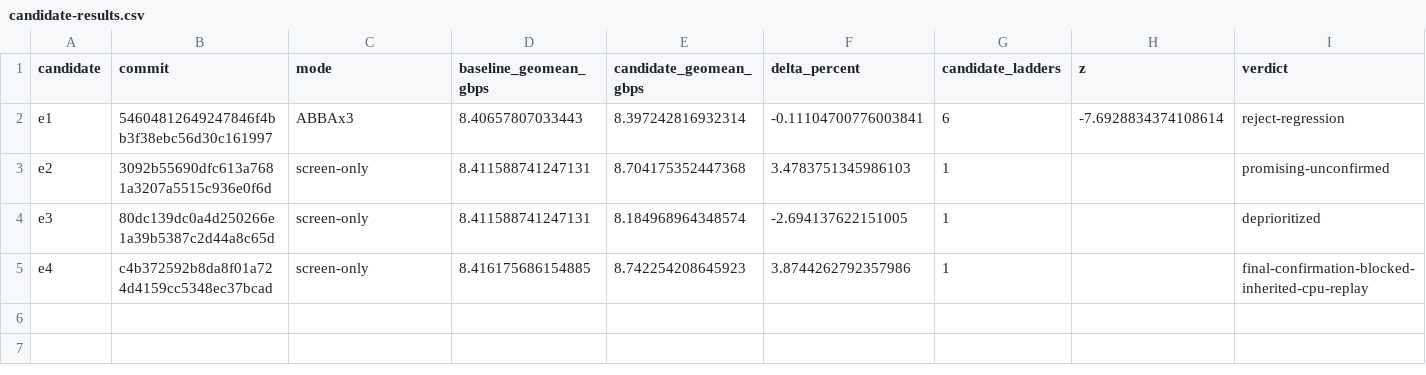
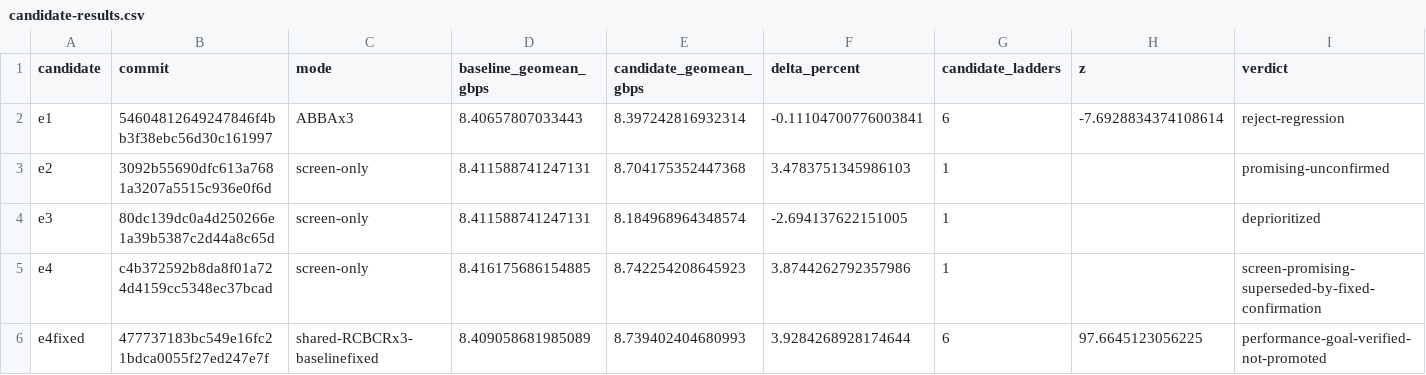
Before and after one commit to dannychenmsft/DirectStorageZstdOptResearch, a CSV file: research/rx6900/candidate-results.csv, drawn as a sheet.

```diff
--- a/research/rx6900/candidate-results.csv
+++ b/research/rx6900/candidate-results.csv
@@ -4,2 +4,3 @@ e2,3092b55690dfc613a7681a3207a5515c936e0f6d,screen-only,8.411588741247131,8.7041
 e3,80dc139dc0a4d250266e1a39b5387c2d44a8c65d,screen-only,8.411588741247131,8.184968964348574,-2.694137622151005,1,,deprioritized
-e4,c4b372592b8da8f01a724d4159cc5348ec37bcad,screen-only,8.416175686154885,8.742254208645923,3.8744262792357986,1,,final-confirmation-blocked-inherited-cpu-replay
+e4,c4b372592b8da8f01a724d4159cc5348ec37bcad,screen-only,8.416175686154885,8.742254208645923,3.8744262792357986,1,,screen-promising-superseded-by-fixed-confirmation
+e4fixed,477737183bc549e16fc21bdca0055f27ed247e7f,shared-RCBCRx3-baselinefixed,8.409058681985089,8.739402404680993,3.9284268928174644,6,97.6645123056225,performance-goal-verified-not-promoted
```
Also changed, not shown: research/rx6900/coverage.csv, research/rx6900/ledger.csv, 8 other files.
